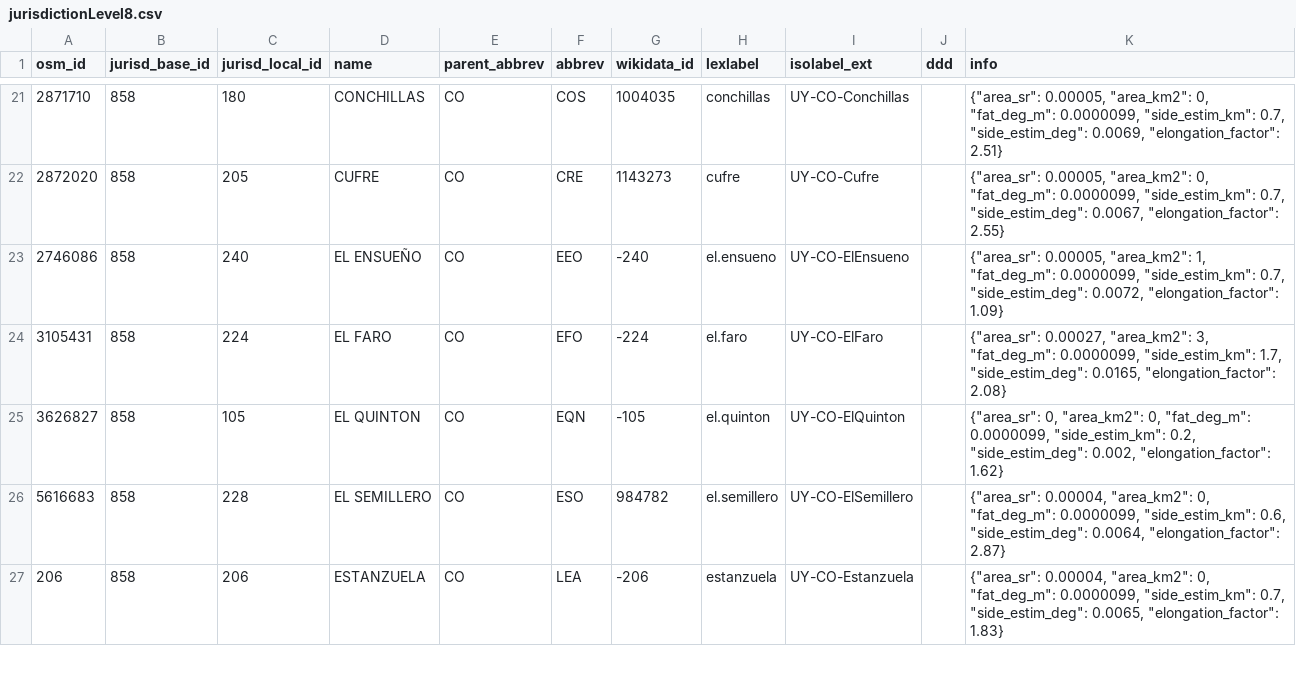
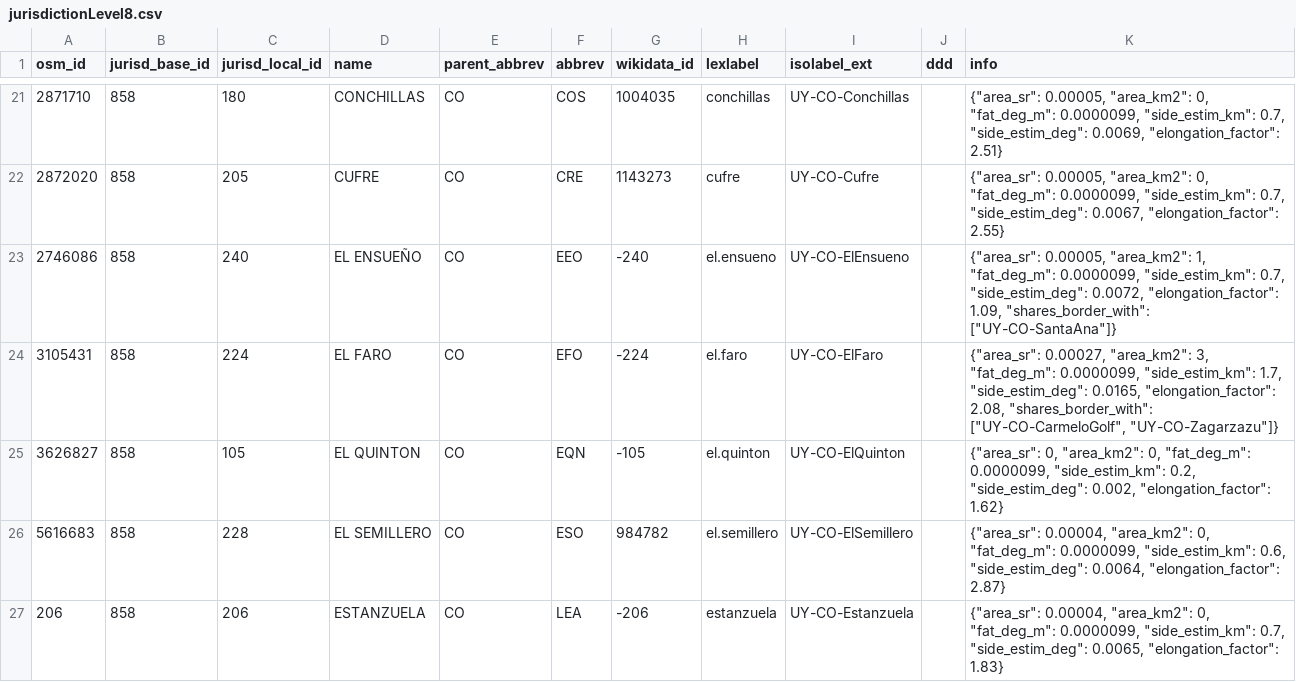
Before and after one commit to digital-guard/preserv-UY, a CSV file: data/CO/jurisdictionLevel8.csv, drawn as a sheet; only a part is shown, gaps mark what is left out; the diff covers the shown part only.

```diff
--- a/data/CO/jurisdictionLevel8.csv
+++ b/data/CO/jurisdictionLevel8.csv
@@ -22,4 +22,4 @@ osm_id,jurisd_base_id,jurisd_local_id,name,parent_abbrev,abbrev,wikidata_id,lexl
 2872020,858,205,CUFRE,CO,CRE,1143273,cufre,UY-CO-Cufre,,"{""area_sr"": 0.00005, ""area_km2"": 0, ""fat_deg_m"": 0.0000099, ""side_estim_km"": 0.7, ""side_estim_deg"": 0.0067, ""elongation_factor"": 2.55}"
-2746086,858,240,"EL ENSUEÑO",CO,EEO,-240,el.ensueno,UY-CO-ElEnsueno,,"{""area_sr"": 0.00005, ""area_km2"": 1, ""fat_deg_m"": 0.0000099, ""side_estim_km"": 0.7, ""side_estim_deg"": 0.0072, ""elongation_factor"": 1.09}"
-3105431,858,224,"EL FARO",CO,EFO,-224,el.faro,UY-CO-ElFaro,,"{""area_sr"": 0.00027, ""area_km2"": 3, ""fat_deg_m"": 0.0000099, ""side_estim_km"": 1.7, ""side_estim_deg"": 0.0165, ""elongation_factor"": 2.08}"
+2746086,858,240,"EL ENSUEÑO",CO,EEO,-240,el.ensueno,UY-CO-ElEnsueno,,"{""area_sr"": 0.00005, ""area_km2"": 1, ""fat_deg_m"": 0.0000099, ""side_estim_km"": 0.7, ""side_estim_deg"": 0.0072, ""elongation_factor"": 1.09, ""shares_border_with"": [""UY-CO-SantaAna""]}"
+3105431,858,224,"EL FARO",CO,EFO,-224,el.faro,UY-CO-ElFaro,,"{""area_sr"": 0.00027, ""area_km2"": 3, ""fat_deg_m"": 0.0000099, ""side_estim_km"": 1.7, ""side_estim_deg"": 0.0165, ""elongation_factor"": 2.08, ""shares_border_with"": [""UY-CO-CarmeloGolf"", ""UY-CO-Zagarzazu""]}"
 3626827,858,105,"EL QUINTON",CO,EQN,-105,el.quinton,UY-CO-ElQuinton,,"{""area_sr"": 0, ""area_km2"": 0, ""fat_deg_m"": 0.0000099, ""side_estim_km"": 0.2, ""side_estim_deg"": 0.002, ""elongation_factor"": 1.62}"
```
Also changed, not shown: 11 edited cells elsewhere in this file, data/AR/jurisdictionLevel8.csv, data/MA/jurisdictionLevel8.csv, 14 other files.
